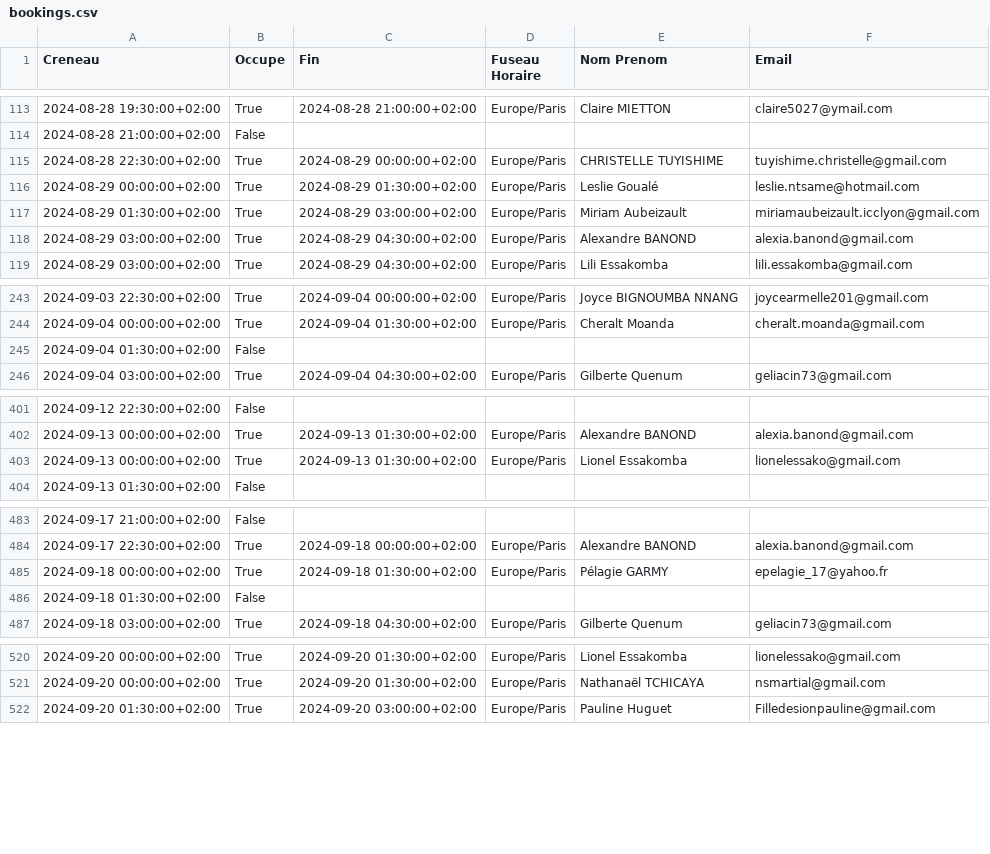
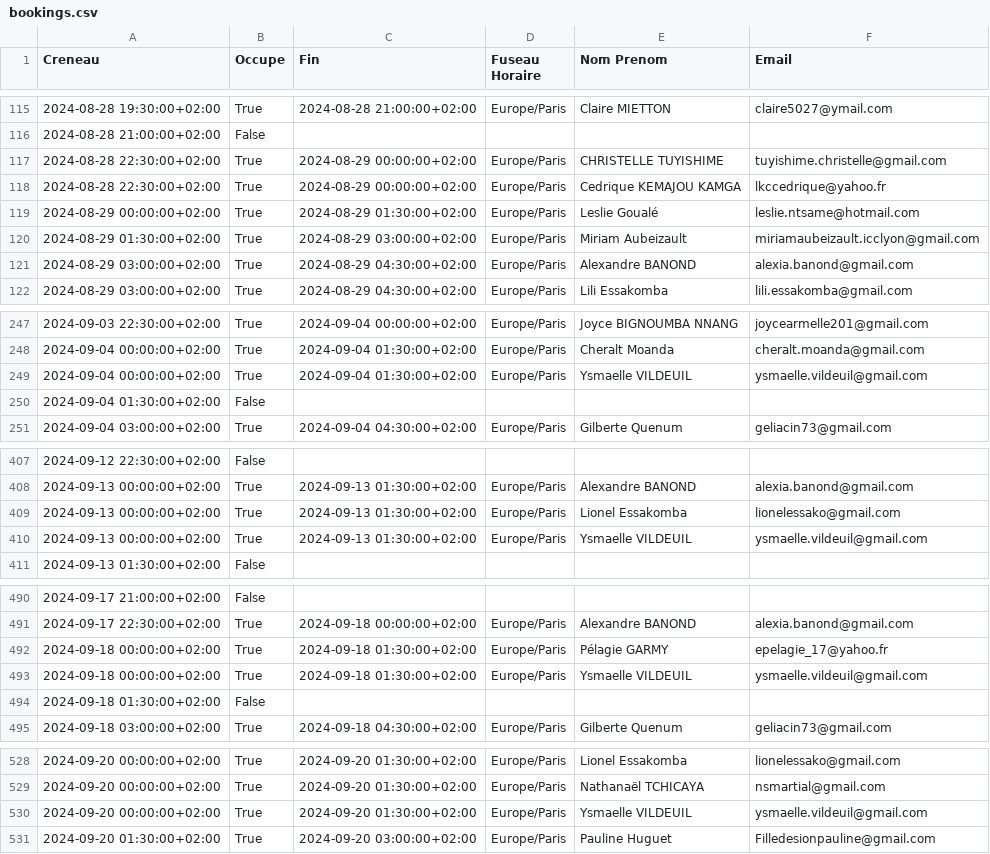
Before and after one commit to regi-gouale/100jours, a CSV file: bookings.csv, drawn as a sheet; only a part is shown, gaps mark what is left out; the diff covers the shown part only; the diff names each change by its address in the sheet, - before the commit and + after, or states it on an @@ line.

```diff
--- a/bookings.csv
+++ b/bookings.csv
+row 118: 2024-08-28 22:30:00+02:00 | True | 2024-08-29 00:00:00+02:00 | Europe/Paris | Cedrique KEMAJOU KAMGA | lkccedrique@yahoo.fr
+row 249: 2024-09-04 00:00:00+02:00 | True | 2024-09-04 01:30:00+02:00 | Europe/Paris | Ysmaelle VILDEUIL | ysmaelle.vildeuil@gmail.com
+row 410: 2024-09-13 00:00:00+02:00 | True | 2024-09-13 01:30:00+02:00 | Europe/Paris | Ysmaelle VILDEUIL | ysmaelle.vildeuil@gmail.com
+row 493: 2024-09-18 00:00:00+02:00 | True | 2024-09-18 01:30:00+02:00 | Europe/Paris | Ysmaelle VILDEUIL | ysmaelle.vildeuil@gmail.com
+row 530: 2024-09-20 00:00:00+02:00 | True | 2024-09-20 01:30:00+02:00 | Europe/Paris | Ysmaelle VILDEUIL | ysmaelle.vildeuil@gmail.com
```
Also changed, not shown: 12 added rows and 8 removed rows elsewhere in this file, 2 other files.
